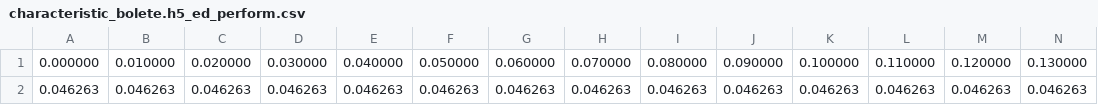
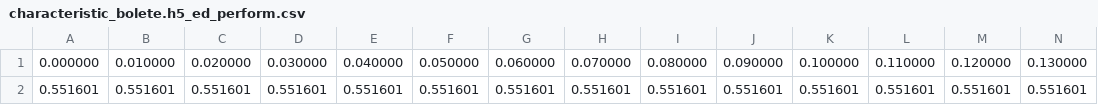
Before and after one commit to BoleteFilter/bolete-classifier, a CSV file: performance_data/characteristic_bolete.h5_ed_perform.csv, drawn as a sheet; only a part is shown; removed rows and columns are numbered as before the commit, all else as after; rows hold the shown columns only; the diff names each change by its address in the sheet, - before the commit and + after, or states it on an @@ line.

```diff
--- a/performance_data/characteristic_bolete.h5_ed_perform.csv
+++ b/performance_data/characteristic_bolete.h5_ed_perform.csv
-row 2: 0.046263 | 0.046263 | 0.046263 | 0.046263 | 0.046263 | 0.046263 | 0.046263 | 0.046263 | 0.046263 | 0.046263 | 0.046263 | 0.046263 | 0.046263 | 0.046263
+row 2: 0.551601 | 0.551601 | 0.551601 | 0.551601 | 0.551601 | 0.551601 | 0.551601 | 0.551601 | 0.551601 | 0.551601 | 0.551601 | 0.551601 | 0.551601 | 0.551601
```
Also changed, not shown: 20 other files.
